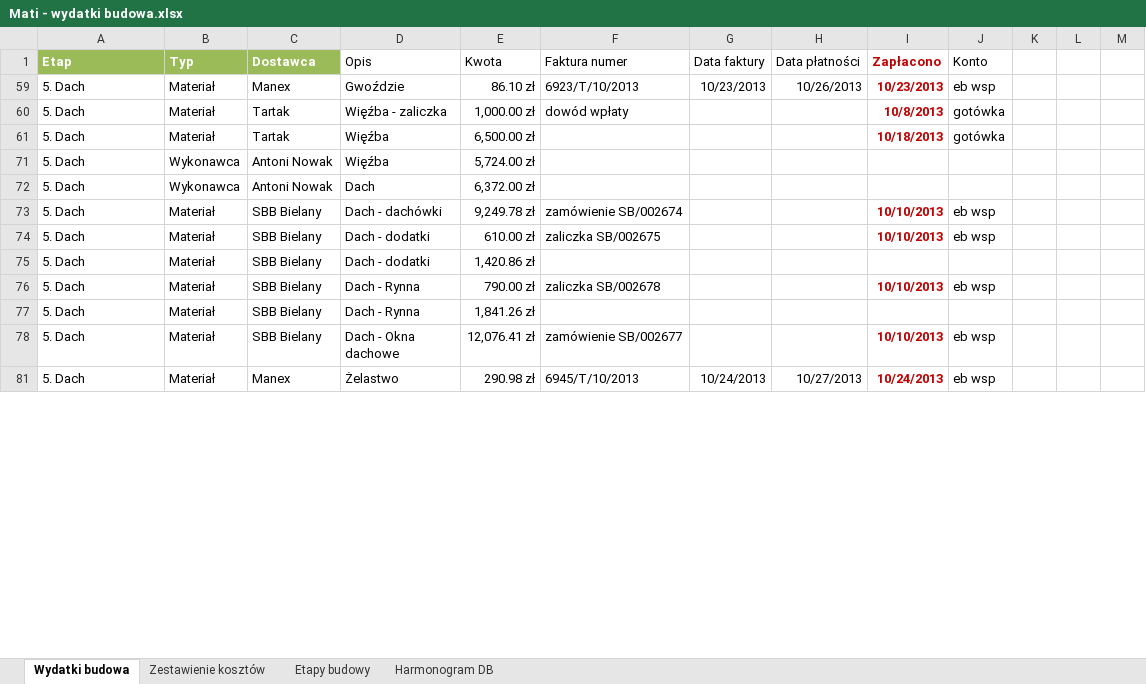
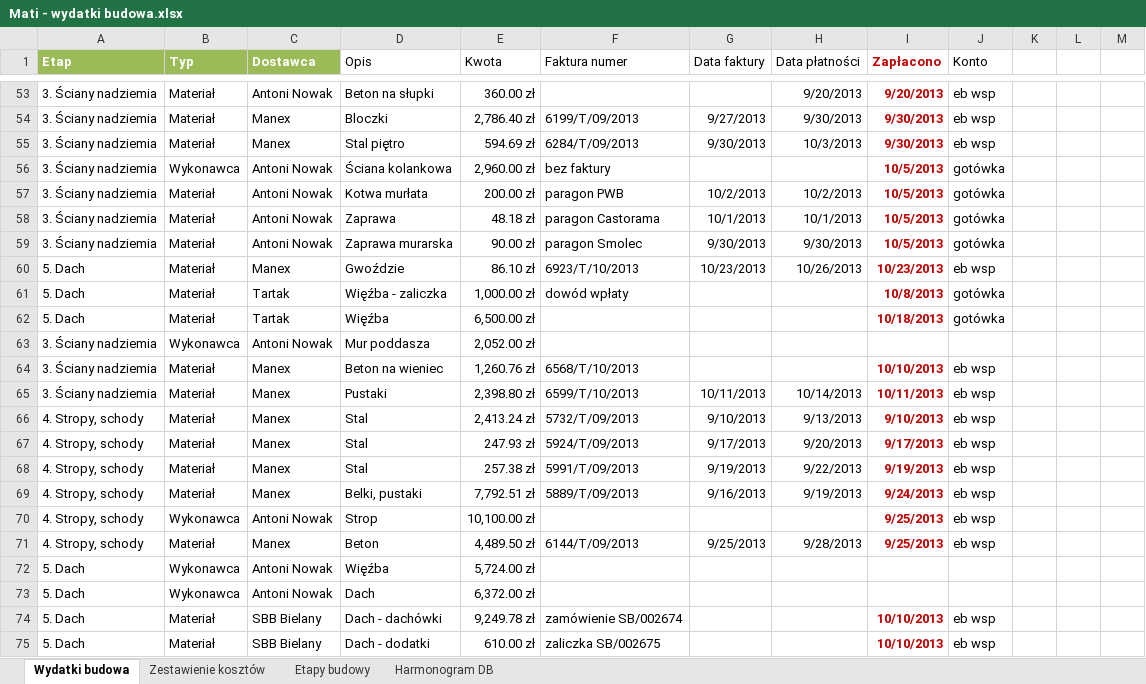
Before and after one commit to bajo2000/mati-sloncowati, an Excel workbook: plan/Mati - wydatki budowa.xlsx, sheet Wydatki budowa, drawn as a sheet; only a part is shown, gaps mark what is left out; the shorter side is filled out with more unchanged rows; values as stored, in another font and other column widths than the file's, no borders; table styles not drawn; the diff covers the shown part only; the diff names each change by its address in the sheet, - before the commit and + after, or states it on an @@ line.

```diff
--- a/plan/Mati - wydatki budowa.xlsx (sheet Wydatki budowa)
+++ b/plan/Mati - wydatki budowa.xlsx (sheet Wydatki budowa)
@@ row 53 unhidden: 3. Ściany nadziemia | Materiał | Antoni Nowak | Beton na słupki | 360.00 zł |  |  | 9/20/2013 | 9/20/2013 | eb wsp @@
@@ row 54 unhidden: 3. Ściany nadziemia | Materiał | Manex | Bloczki | 2,786.40 zł | 6199/T/09/2013 | 9/27/2013 | 9/30/2013 | 9/30/2013 | eb wsp @@
@@ row 55 unhidden: 3. Ściany nadziemia | Materiał | Manex | Stal piętro | 594.69 zł | 6284/T/09/2013 | 9/30/2013 | 10/3/2013 | 9/30/2013 | eb wsp @@
@@ row 56 unhidden: 3. Ściany nadziemia | Wykonawca | Antoni Nowak | Ściana kolankowa | 2,960.00 zł | bez faktury |  |  | 10/5/2013 | gotówka @@
@@ row 57 unhidden: 3. Ściany nadziemia | Materiał | Antoni Nowak | Kotwa murłata | 200.00 zł | paragon PWB | 10/2/2013 | 10/2/2013 | 10/5/2013 | gotówka @@
@@ row 58 unhidden: 3. Ściany nadziemia | Materiał | Antoni Nowak | Zaprawa | 48.18 zł | paragon Castorama | 10/1/2013 | 10/1/2013 | 10/5/2013 | gotówka @@
@@ row 59 unhidden: 3. Ściany nadziemia | Materiał | Antoni Nowak | Zaprawa murarska | 90.00 zł | paragon Smolec | 9/30/2013 | 9/30/2013 | 10/5/2013 | gotówka @@
@@ row 63 unhidden: 3. Ściany nadziemia | Wykonawca | Antoni Nowak | Mur poddasza | 2,052.00 zł @@
@@ row 64 unhidden: 3. Ściany nadziemia | Materiał | Manex | Beton na wieniec | 1,260.76 zł | 6568/T/10/2013 |  |  | 10/10/2013 | eb wsp @@
@@ row 65 unhidden: 3. Ściany nadziemia | Materiał | Manex | Pustaki | 2,398.80 zł | 6599/T/10/2013 | 10/11/2013 | 10/14/2013 | 10/11/2013 | eb wsp @@
@@ row 66 unhidden: 4. Stropy, schody | Materiał | Manex | Stal | 2,413.24 zł | 5732/T/09/2013 | 9/10/2013 | 9/13/2013 | 9/10/2013 | eb wsp @@
@@ row 67 unhidden: 4. Stropy, schody | Materiał | Manex | Stal | 247.93 zł | 5924/T/09/2013 | 9/17/2013 | 9/20/2013 | 9/17/2013 | eb wsp @@
@@ row 68 unhidden: 4. Stropy, schody | Materiał | Manex | Stal | 257.38 zł | 5991/T/09/2013 | 9/19/2013 | 9/22/2013 | 9/19/2013 | eb wsp @@
@@ row 69 unhidden: 4. Stropy, schody | Materiał | Manex | Belki, pustaki | 7,792.51 zł | 5889/T/09/2013 | 9/16/2013 | 9/19/2013 | 9/24/2013 | eb wsp @@
@@ row 70 unhidden: 4. Stropy, schody | Wykonawca | Antoni Nowak | Strop | 10,100.00 zł |  |  |  | 9/25/2013 | eb wsp @@
@@ row 71 unhidden: 4. Stropy, schody | Materiał | Manex | Beton | 4,489.50 zł | 6144/T/09/2013 | 9/25/2013 | 9/28/2013 | 9/25/2013 | eb wsp @@
```
Also changed, not shown: 6 added rows, 54 hidden or unhidden rows and 2 edited cells elsewhere in this sheet, charts or pictures.
